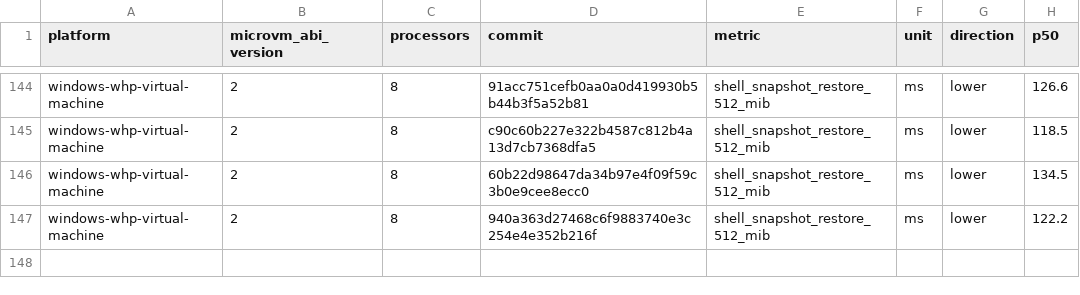
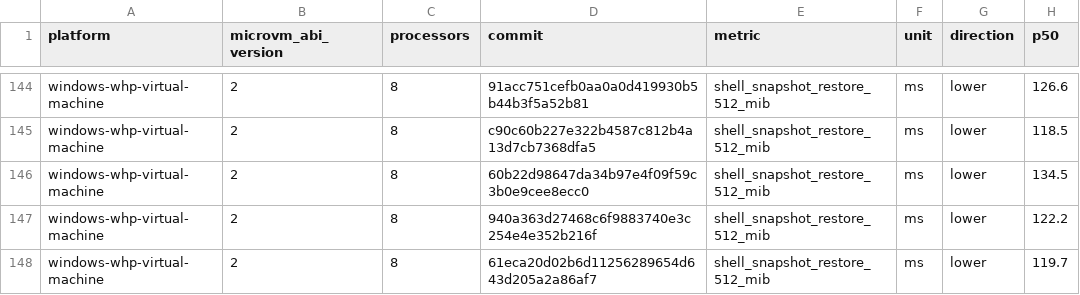
Before and after one commit to agent-next/nvx, a CSV file: data/windows-whp-virtual-machine-microvm-v2-8vcpu.csv, drawn as a sheet; only a part is shown, gaps mark what is left out.

```diff
--- a/data/windows-whp-virtual-machine-microvm-v2-8vcpu.csv
+++ b/data/windows-whp-virtual-machine-microvm-v2-8vcpu.csv
@@ -147 +147,2 @@ windows-whp-virtual-machine,2,8,60b22d98647da34b97e4f09f59c3b0e9cee8ecc0,shell_s
 windows-whp-virtual-machine,2,8,940a363d27468c6f9883740e3c254e4e352b216f,shell_snapshot_restore_512_mib,ms,lower,122.2
+windows-whp-virtual-machine,2,8,61eca20d02b6d11256289654d643d205a2a86af7,shell_snapshot_restore_512_mib,ms,lower,119.7
```
Also changed, not shown: data/linux-kvm-virtual-machine-microvm-v2-1vcpu.csv, data/linux-mshv-virtual-machine-microvm-v2-1vcpu.csv, 9 other files.
